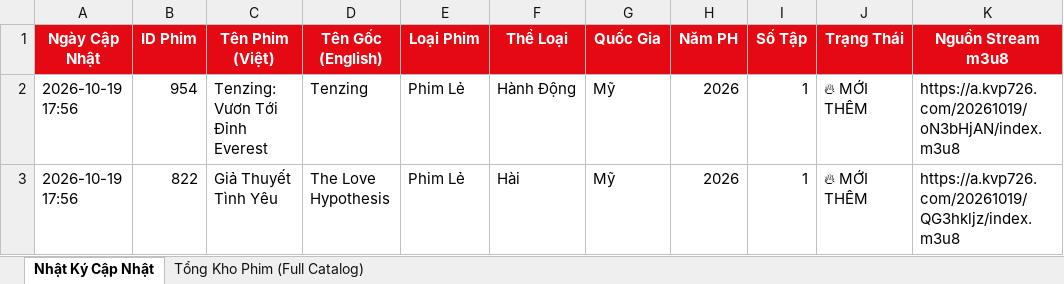
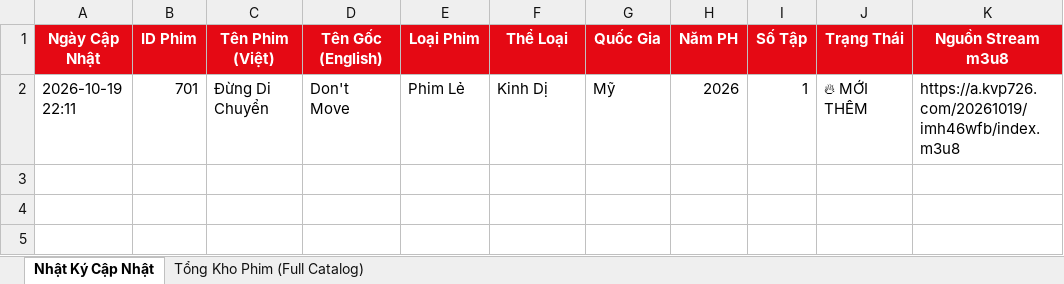
Before and after one commit to exorcisthb/Phim, an Excel workbook: movie_changes_report.xlsx, sheet Nhật Ký Cập Nhật, drawn as a sheet; values as stored, in another font and other column widths than the file's, no borders; removed rows and columns are numbered as before the commit, all else as after; the diff names each change by its address in the sheet, - before the commit and + after, or states it on an @@ line.

```diff
--- a/movie_changes_report.xlsx (sheet Nhật Ký Cập Nhật)
+++ b/movie_changes_report.xlsx (sheet Nhật Ký Cập Nhật)
-row 2: 2026-10-19 17:56 | 954 | Tenzing: Vươn Tới Đỉnh Everest | Tenzing | Phim Lẻ | Hành Động | Mỹ | 2026 | 1 | 🔥 MỚI THÊM | https://a.kvp726.com/20261019/oN3bHjAN/index.m3u8
-A2 (Ngày Cập Nhật): 2026-10-19 17:56
+A2 (Ngày Cập Nhật): 2026-10-19 22:11
-B2 (ID Phim): 822
+B2 (ID Phim): 701
-C2 (Tên Phim (Việt)): Giả Thuyết Tình Yêu
+C2 (Tên Phim (Việt)): Đừng Di Chuyển
-D2 (Tên Gốc (English)): The Love Hypothesis
+D2 (Tên Gốc (English)): Don't Move
-F2 (Thể Loại): Hài
+F2 (Thể Loại): Kinh Dị
-K2 (Nguồn Stream m3u8): https://a.kvp726.com/20261019/QG3hkljz/index.m3u8
+K2 (Nguồn Stream m3u8): https://a.kvp726.com/20261019/imh46wfb/index.m3u8
```
Also changed, not shown: sheet Tổng Kho Phim (Full Catalog), 2 other files.
